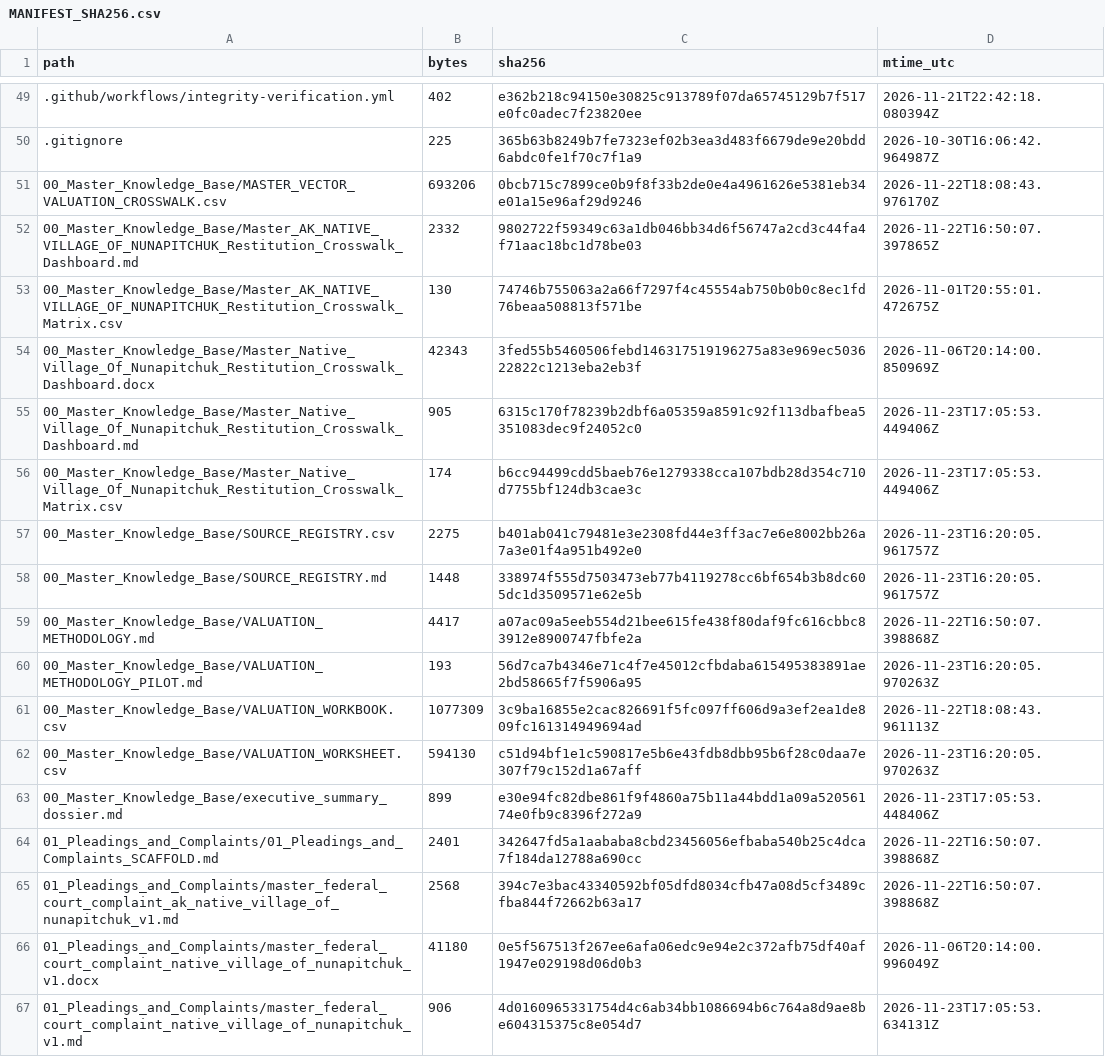
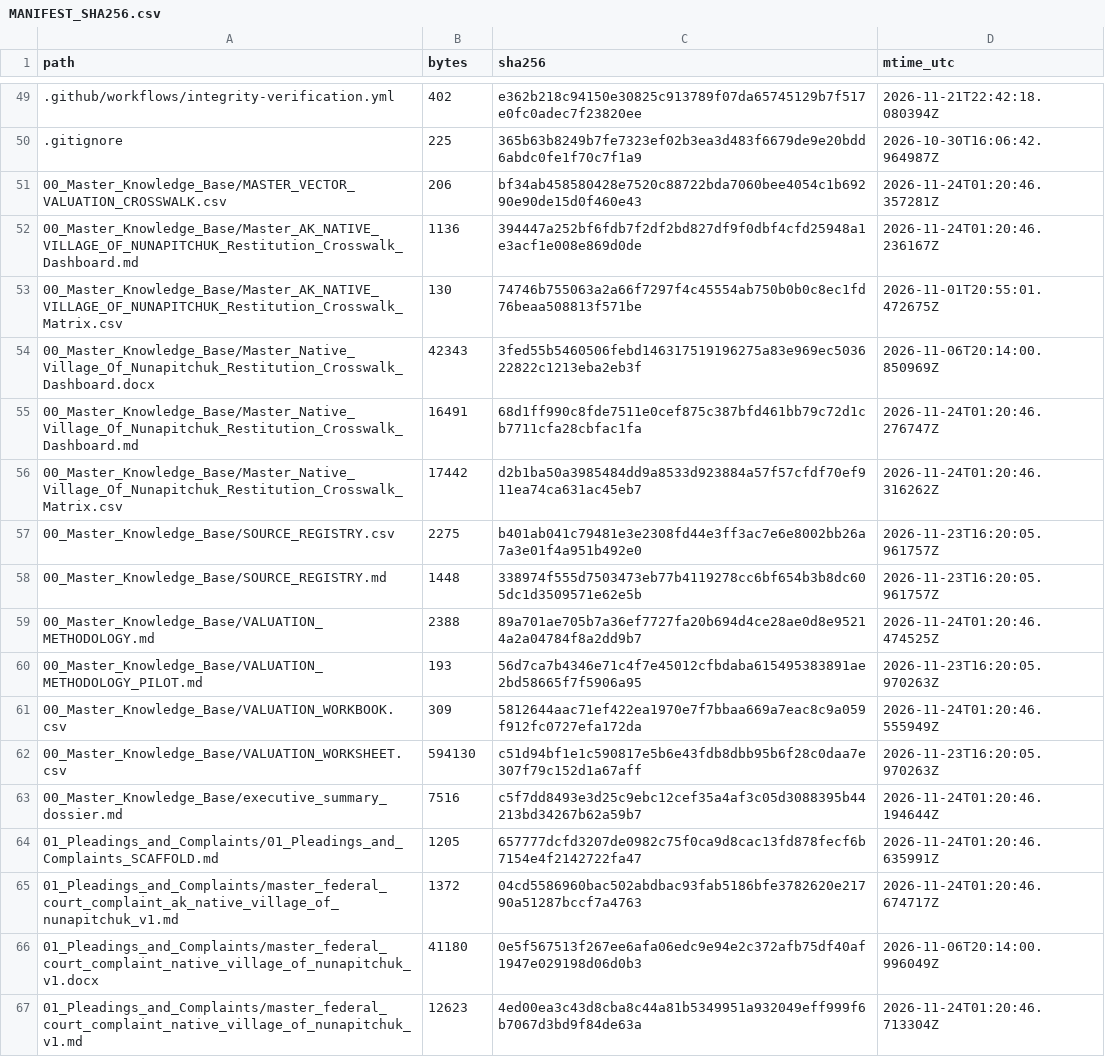
Before and after one commit to GlobalRestitutionAlliance/turtle-island-us-ak-native-village-of-nunapitchuk-master-litigation, a CSV file: 99_Archives_and_Manifests/MANIFEST_SHA256.csv, drawn as a sheet; only a part is shown, gaps mark what is left out; the diff covers the shown part only.

```diff
--- a/99_Archives_and_Manifests/MANIFEST_SHA256.csv
+++ b/99_Archives_and_Manifests/MANIFEST_SHA256.csv
@@ -50,18 +50,18 @@ path,bytes,sha256,mtime_utc
 .gitignore,225,365b63b8249b7fe7323ef02b3ea3d483f6679de9e20bdd6abdc0fe1f70c7f1a9,2026-10-30T16:06:42.964987Z
-00_Master_Knowledge_Base/MASTER_VECTOR_VALUATION_CROSSWALK.csv,693206,0bcb715c7899ce0b9f8f33b2de0e4a4961626e5381eb34e01a15e96af29d9246,2026-11-22T18:08:43.976170Z
-00_Master_Knowledge_Base/Master_AK_NATIVE_VILLAGE_OF_NUNAPITCHUK_Restitution_Crosswalk_Dashboard.md,2332,9802722f59349c63a1db046bb34d6f56747a2cd3c44fa4f71aac18bc1d78be03,2026-11-22T16:50:07.397865Z
+00_Master_Knowledge_Base/MASTER_VECTOR_VALUATION_CROSSWALK.csv,206,bf34ab458580428e7520c88722bda7060bee4054c1b69290e90de15d0f460e43,2026-11-24T01:20:46.357281Z
+00_Master_Knowledge_Base/Master_AK_NATIVE_VILLAGE_OF_NUNAPITCHUK_Restitution_Crosswalk_Dashboard.md,1136,394447a252bf6fdb7f2df2bd827df9f0dbf4cfd25948a1e3acf1e008e869d0de,2026-11-24T01:20:46.236167Z
 00_Master_Knowledge_Base/Master_AK_NATIVE_VILLAGE_OF_NUNAPITCHUK_Restitution_Crosswalk_Matrix.csv,130,74746b755063a2a66f7297f4c45554ab750b0b0c8ec1fd76beaa508813f571be,2026-11-01T20:55:01.472675Z
 00_Master_Knowledge_Base/Master_Native_Village_Of_Nunapitchuk_Restitution_Crosswalk_Dashboard.docx,42343,3fed55b5460506febd146317519196275a83e969ec503622822c1213eba2eb3f,2026-11-06T20:14:00.850969Z
-00_Master_Knowledge_Base/Master_Native_Village_Of_Nunapitchuk_Restitution_Crosswalk_Dashboard.md,905,6315c170f78239b2dbf6a05359a8591c92f113dbafbea5351083dec9f24052c0,2026-11-23T17:05:53.449406Z
-00_Master_Knowledge_Base/Master_Native_Village_Of_Nunapitchuk_Restitution_Crosswalk_Matrix.csv,174,b6cc94499cdd5baeb76e1279338cca107bdb28d354c710d7755bf124db3cae3c,2026-11-23T17:05:53.449406Z
+00_Master_Knowledge_Base/Master_Native_Village_Of_Nunapitchuk_Restitution_Crosswalk_Dashboard.md,16491,68d1ff990c8fde7511e0cef875c387bfd461bb79c72d1cb7711cfa28cbfac1fa,2026-11-24T01:20:46.276747Z
+00_Master_Knowledge_Base/Master_Native_Village_Of_Nunapitchuk_Restitution_Crosswalk_Matrix.csv,17442,d2b1ba50a3985484dd9a8533d923884a57f57cfdf70ef911ea74ca631ac45eb7,2026-11-24T01:20:46.316262Z
 00_Master_Knowledge_Base/SOURCE_REGISTRY.csv,2275,b401ab041c79481e3e2308fd44e3ff3ac7e6e8002bb26a7a3e01f4a951b492e0,2026-11-23T16:20:05.961757Z
 00_Master_Knowledge_Base/SOURCE_REGISTRY.md,1448,338974f555d7503473eb77b4119278cc6bf654b3b8dc605dc1d3509571e62e5b,2026-11-23T16:20:05.961757Z
-00_Master_Knowledge_Base/VALUATION_METHODOLOGY.md,4417,a07ac09a5eeb554d21bee615fe438f80daf9fc616cbbc83912e8900747fbfe2a,2026-11-22T16:50:07.398868Z
+00_Master_Knowledge_Base/VALUATION_METHODOLOGY.md,2388,89a701ae705b7a36ef7727fa20b694d4ce28ae0d8e95214a2a04784f8a2dd9b7,2026-11-24T01:20:46.474525Z
 00_Master_Knowledge_Base/VALUATION_METHODOLOGY_PILOT.md,193,56d7ca7b4346e71c4f7e45012cfbdaba615495383891ae2bd58665f7f5906a95,2026-11-23T16:20:05.970263Z
-00_Master_Knowledge_Base/VALUATION_WORKBOOK.csv,1077309,3c9ba16855e2cac826691f5fc097ff606d9a3ef2ea1de809fc161314949694ad,2026-11-22T18:08:43.961113Z
+00_Master_Knowledge_Base/VALUATION_WORKBOOK.csv,309,5812644aac71ef422ea1970e7f7bbaa669a7eac8c9a059f912fc0727efa172da,2026-11-24T01:20:46.555949Z
 00_Master_Knowledge_Base/VALUATION_WORKSHEET.csv,594130,c51d94bf1e1c590817e5b6e43fdb8dbb95b6f28c0daa7e307f79c152d1a67aff,2026-11-23T16:20:05.970263Z
-00_Master_Knowledge_Base/executive_summary_dossier.md,899,e30e94fc82dbe861f9f4860a75b11a44bdd1a09a52056174e0fb9c8396f272a9,2026-11-23T17:05:53.448406Z
-01_Pleadings_and_Complaints/01_Pleadings_and_Complaints_SCAFFOLD.md,2401,342647fd5a1aababa8cbd23456056efbaba540b25c4dca7f184da12788a690cc,2026-11-22T16:50:07.398868Z
-01_Pleadings_and_Complaints/master_federal_court_complaint_ak_native_village_of_nunapitchuk_v1.md,2568,394c7e3bac43340592bf05dfd8034cfb47a08d5cf3489cfba844f72662b63a17,2026-11-22T16:50:07.398868Z
+00_Master_Knowledge_Base/executive_summary_dossier.md,7516,c5f7dd8493e3d25c9ebc12cef35a4af3c05d3088395b44213bd34267b62a59b7,2026-11-24T01:20:46.194644Z
+01_Pleadings_and_Complaints/01_Pleadings_and_Complaints_SCAFFOLD.md,1205,657777dcfd3207de0982c75f0ca9d8cac13fd878fecf6b7154e4f2142722fa47,2026-11-24T01:20:46.635991Z
+01_Pleadings_and_Complaints/master_federal_court_complaint_ak_native_village_of_nunapitchuk_v1.md,1372,04cd5586960bac502abdbac93fab5186bfe3782620e21790a51287bccf7a4763,2026-11-24T01:20:46.674717Z
 01_Pleadings_and_Complaints/master_federal_court_complaint_native_village_of_nunapitchuk_v1.docx,41180,0e5f567513f267ee6afa06edc9e94e2c372afb75df40af1947e029198d06d0b3,2026-11-06T20:14:00.996049Z
-01_Pleadings_and_Complaints/master_federal_court_complaint_native_village_of_nunapitchuk_v1.md,906,4d0160965331754d4c6ab34bb1086694b6c764a8d9ae8be604315375c8e054d7,2026-11-23T17:05:53.634131Z
+01_Pleadings_and_Complaints/master_federal_court_complaint_native_village_of_nunapitchuk_v1.md,12623,4ed00ea3c43d8cba8c44a81b5349951a932049eff999f6b7067d3bd9f84de63a,2026-11-24T01:20:46.713304Z
```
Also changed, not shown: 86 edited cells elsewhere in this file, 39 other files.
